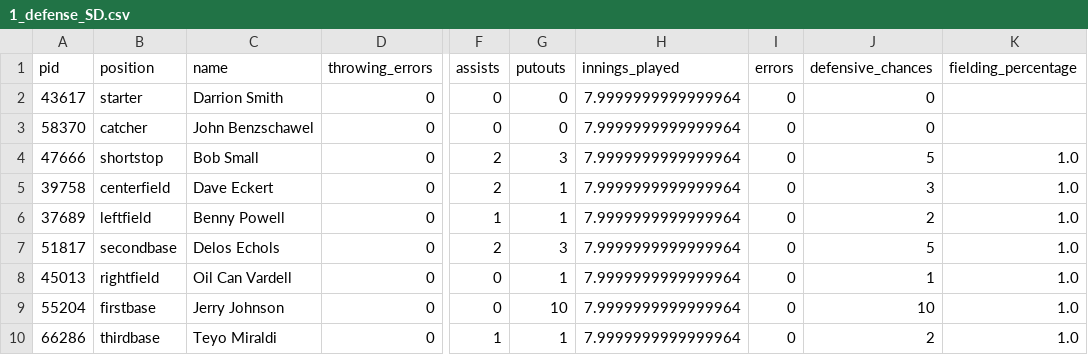
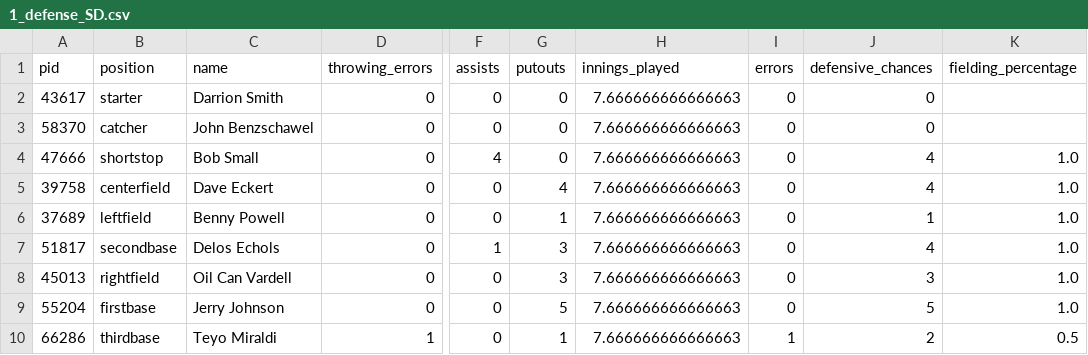
Before and after one commit to alexfall862/BaseballGameV5, a CSV file: BaseballGameV5/1_defense_SD.csv, drawn as a sheet; only a part is shown, gaps mark what is left out; the diff names each change by its address in the sheet, - before the commit and + after, or states it on an @@ line.

```diff
--- a/BaseballGameV5/1_defense_SD.csv
+++ b/BaseballGameV5/1_defense_SD.csv
-H2:H10 (innings_played): 7.9999999999999964
+H2:H10 (innings_played): 7.666666666666663
-F4 (assists): 2
+F4 (assists): 4
-G4 (putouts): 3
+G4 (putouts): 0
-J4 (defensive_chances): 5
+J4 (defensive_chances): 4
-F5 (assists): 2
+F5 (assists): 0
-G5 (putouts): 1
+G5 (putouts): 4
-J5 (defensive_chances): 3
+J5 (defensive_chances): 4
-F6 (assists): 1
+F6 (assists): 0
-J6 (defensive_chances): 2
+J6 (defensive_chances): 1
-F7 (assists): 2
+F7 (assists): 1
-J7 (defensive_chances): 5
+J7 (defensive_chances): 4
-G8 (putouts): 1
+G8 (putouts): 3
-J8 (defensive_chances): 1
+J8 (defensive_chances): 3
-G9 (putouts): 10
+G9 (putouts): 5
-J9 (defensive_chances): 10
+J9 (defensive_chances): 5
-D10 (throwing_errors): 0
+D10 (throwing_errors): 1
-F10 (assists): 1
+F10 (assists): 0
-I10 (errors): 0
+I10 (errors): 1
-K10 (fielding_percentage): 1.0
+K10 (fielding_percentage): 0.5
```
Also changed, not shown: BaseballGameV5/1_batting_SD.csv, BaseballGameV5/1_batting_SF.csv, 13 other files.
